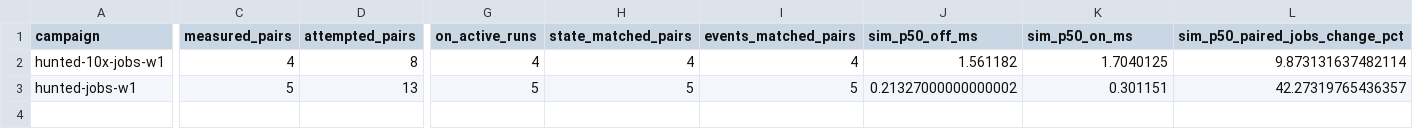
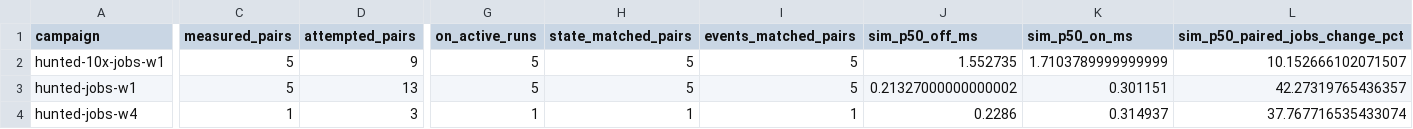
Before and after one commit to gajop/springcabal-dev, a CSV file: docs/benchmarks/2026-10-26/current/jobs.csv, drawn as a sheet; only a part is shown, gaps mark what is left out; rows hold the shown columns only; the diff covers the shown part only; the diff names each change by its address in the sheet, - before the commit and + after, or states it on an @@ line.

Commit message:
Refresh clean production benchmark progress

```diff
--- a/docs/benchmarks/2026-10-26/current/jobs.csv
+++ b/docs/benchmarks/2026-10-26/current/jobs.csv
-C2 (measured_pairs): 4
+C2 (measured_pairs): 5
-D2 (attempted_pairs): 8
+D2 (attempted_pairs): 9
-G2 (on_active_runs): 4
+G2 (on_active_runs): 5
-H2 (state_matched_pairs): 4
+H2 (state_matched_pairs): 5
-I2 (events_matched_pairs): 4
+I2 (events_matched_pairs): 5
-J2 (sim_p50_off_ms): 1.561182
+J2 (sim_p50_off_ms): 1.552735
-K2 (sim_p50_on_ms): 1.7040125
+K2 (sim_p50_on_ms): 1.7103789999999999
-L2 (sim_p50_paired_jobs_change_pct): 9.873131637482114
+L2 (sim_p50_paired_jobs_change_pct): 10.152666102071507
+row 4: hunted-jobs-w4 | 1 | 3 | 1 | 1 | 1 | 0.2286 | 0.314937 | 37.767716535433074
```
Also changed, not shown: 33 edited cells elsewhere in this file, docs/benchmarks/2026-10-26/current/language.csv, 17 other files.
